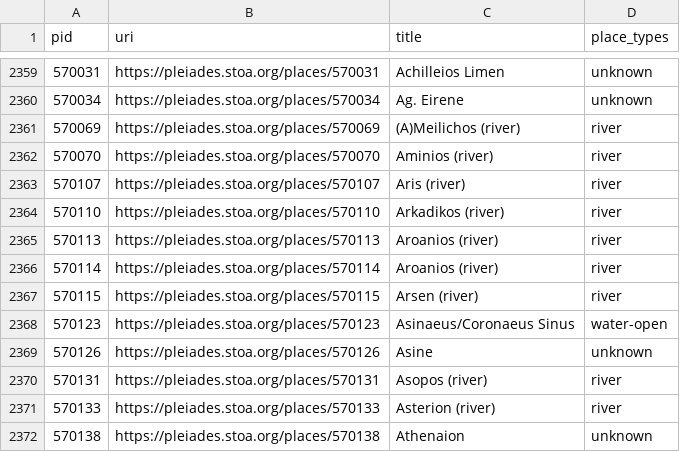
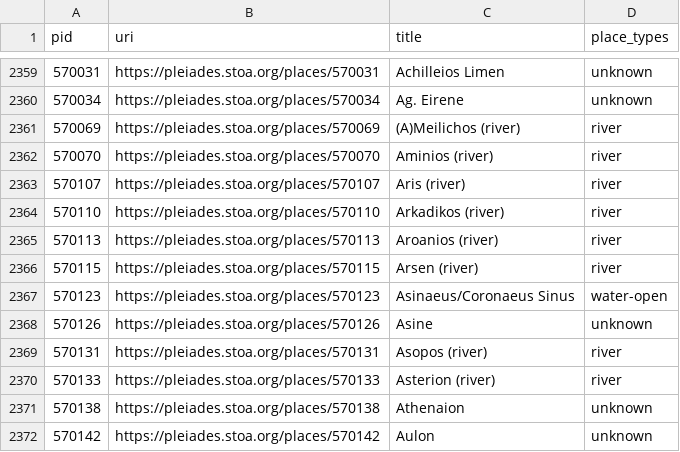
Before and after one commit to isawnyu/pleiades.datasets, a CSV file: data/data_quality/rough_not_unlocated.csv, drawn as a sheet; only a part is shown, gaps mark what is left out; the shorter side is filled out with more unchanged rows; the diff names each change by its address in the sheet, - before the commit and + after, or states it on an @@ line.

```diff
--- a/data/data_quality/rough_not_unlocated.csv
+++ b/data/data_quality/rough_not_unlocated.csv
-row 2366: 570114 | https://pleiades.stoa.org/places/570114 | Aroanios (river) | river
```
Also changed, not shown: data/data_quality/poor_accuracy.csv, 3 other files.
